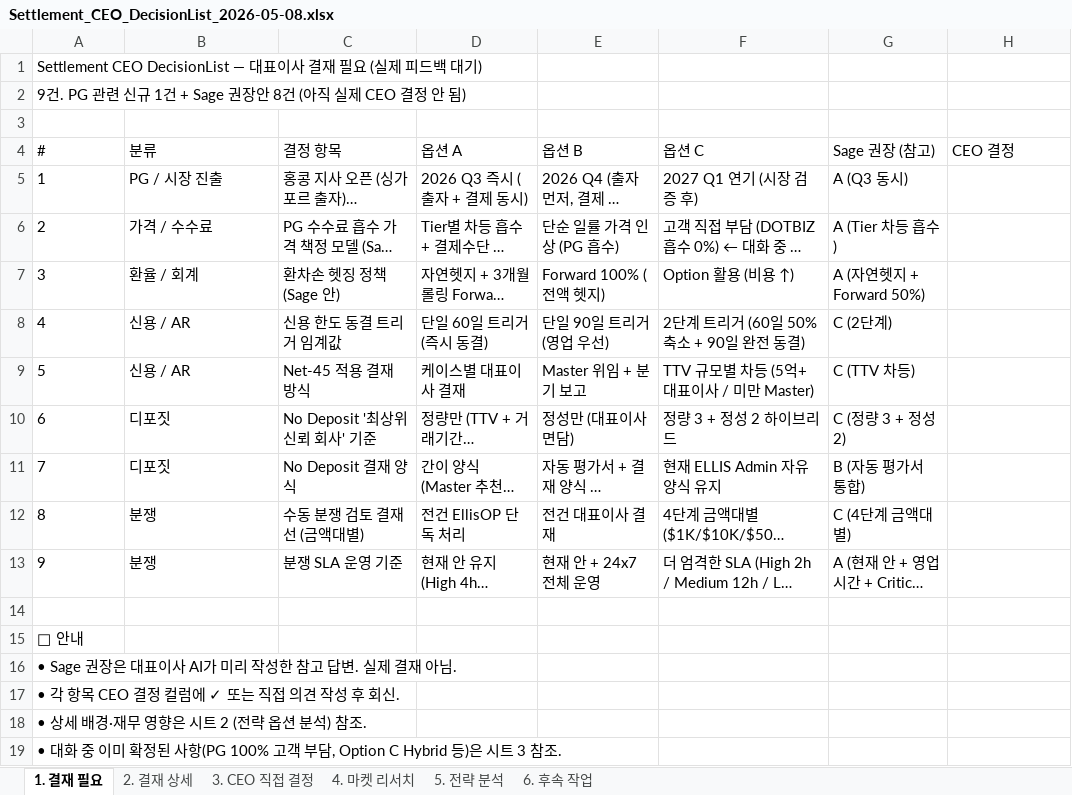
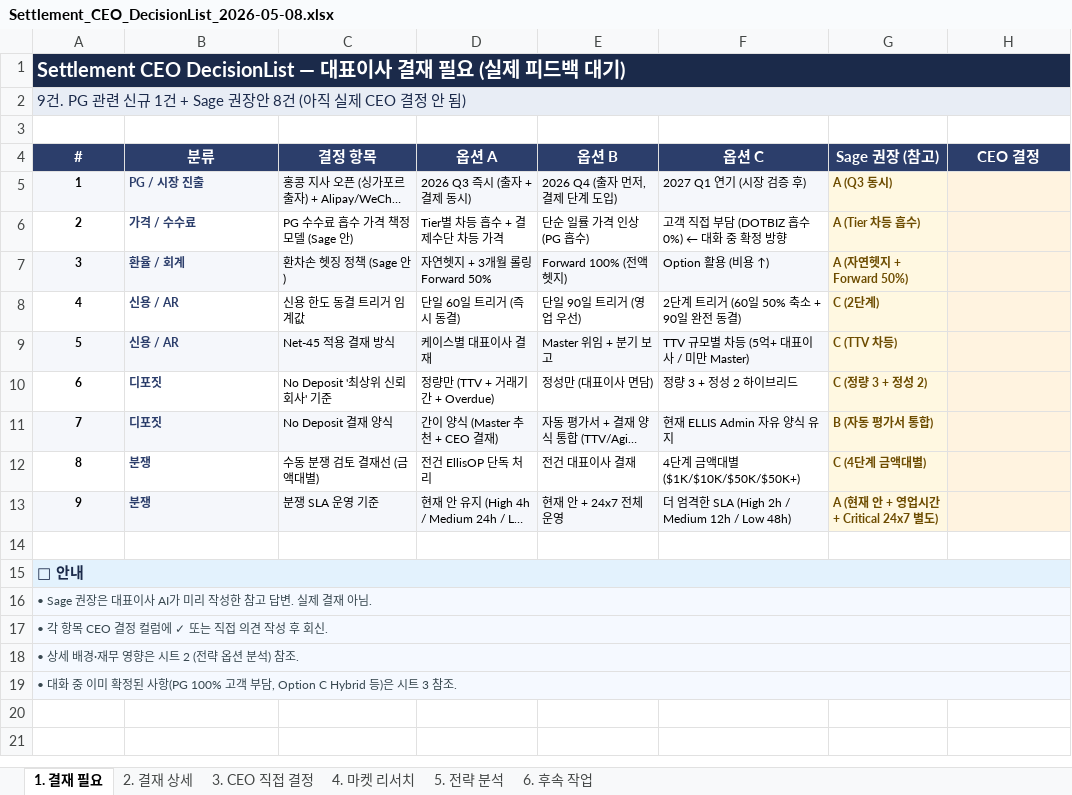
Before and after one commit to bstars00-rgb/Dotbiz, an Excel workbook: docs/Settlement_CEO_DecisionList_2026-05-08.xlsx, sheet 1. 결재 필요, drawn as a sheet; long unchanged cells end in …; values as stored, in another font and other column widths than the file's, no borders; the diff names each change by its address in the sheet, - before the commit and + after, or states it on an @@ line.

```diff
--- a/docs/Settlement_CEO_DecisionList_2026-05-08.xlsx (sheet 1. 결재 필요)
+++ b/docs/Settlement_CEO_DecisionList_2026-05-08.xlsx (sheet 1. 결재 필요)
-A1 bold: off
+A1 bold: on
-A1:H1 fill: none
+A1:H1 fill: #1B2A4A
-A1 text colour: black
+A1 text colour: #FFFFFF, text size: larger
+A1:H1 merged
-A2:H2 fill: none
+A2:H2 fill: #E8EDF5
-A2 text colour: black
+A2 text colour: #1B2A4A
+A2:H2 merged
@@ A4:H4 bold: off → on, alignment: left → center, fill: none → #2C3E6B, text colour: black → #FFFFFF @@
-A5:F5 fill: none
+A5:F5 fill: #F5F7FB
@@ A5:G13 text size: smaller @@
-A5:B13 bold: off
+A5:B13 bold: on
-A5:A13 alignment: left
+A5:A13 alignment: center
-B5:B13 text colour: black
+B5:B13 text colour: #2C3E6B
@@ G5:G13 bold: off → on, fill: none → #FFF8E1, text colour: black → #6D4C00 @@
-H5:H13 fill: none
+H5:H13 fill: #FFF3E0
-A7:F7 fill: none
+A7:F7 fill: #F5F7FB
-A9:F9 fill: none
+A9:F9 fill: #F5F7FB
-A11:F11 fill: none
+A11:F11 fill: #F5F7FB
-A13:F13 fill: none
+A13:F13 fill: #F5F7FB
-A15 bold: off
+A15 bold: on
-A15:H15 fill: none
+A15:H15 fill: #E3F2FD
-A15 text colour: black
+A15 text colour: #1B2A4A
+A15:H15 merged
@@ A16:A19 text size: smaller @@
-A16:H19 fill: none
+A16:H19 fill: #F5F9FF
-A16:A19 text colour: black
+A16:A19 text colour: #37474F
+A16:H16 merged
+A17:H17 merged
+A18:H18 merged
+A19:H19 merged
```
Also changed, not shown: sheet 2. 결재 상세, sheet 3. CEO 직접 결정, sheet 6. 후속 작업, sheet 5. 전략 분석, sheet 4. 마켓 리서치, 3 other files.
